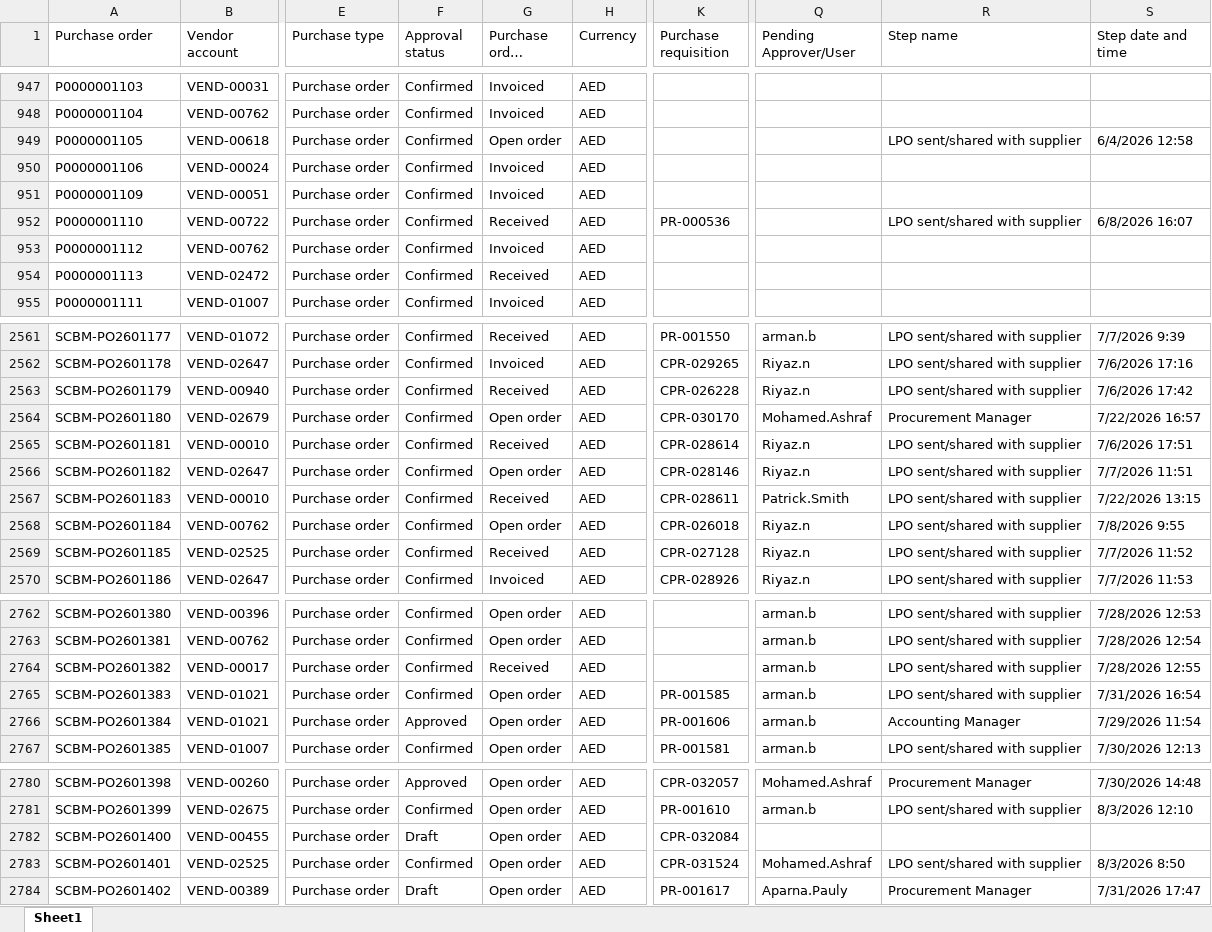
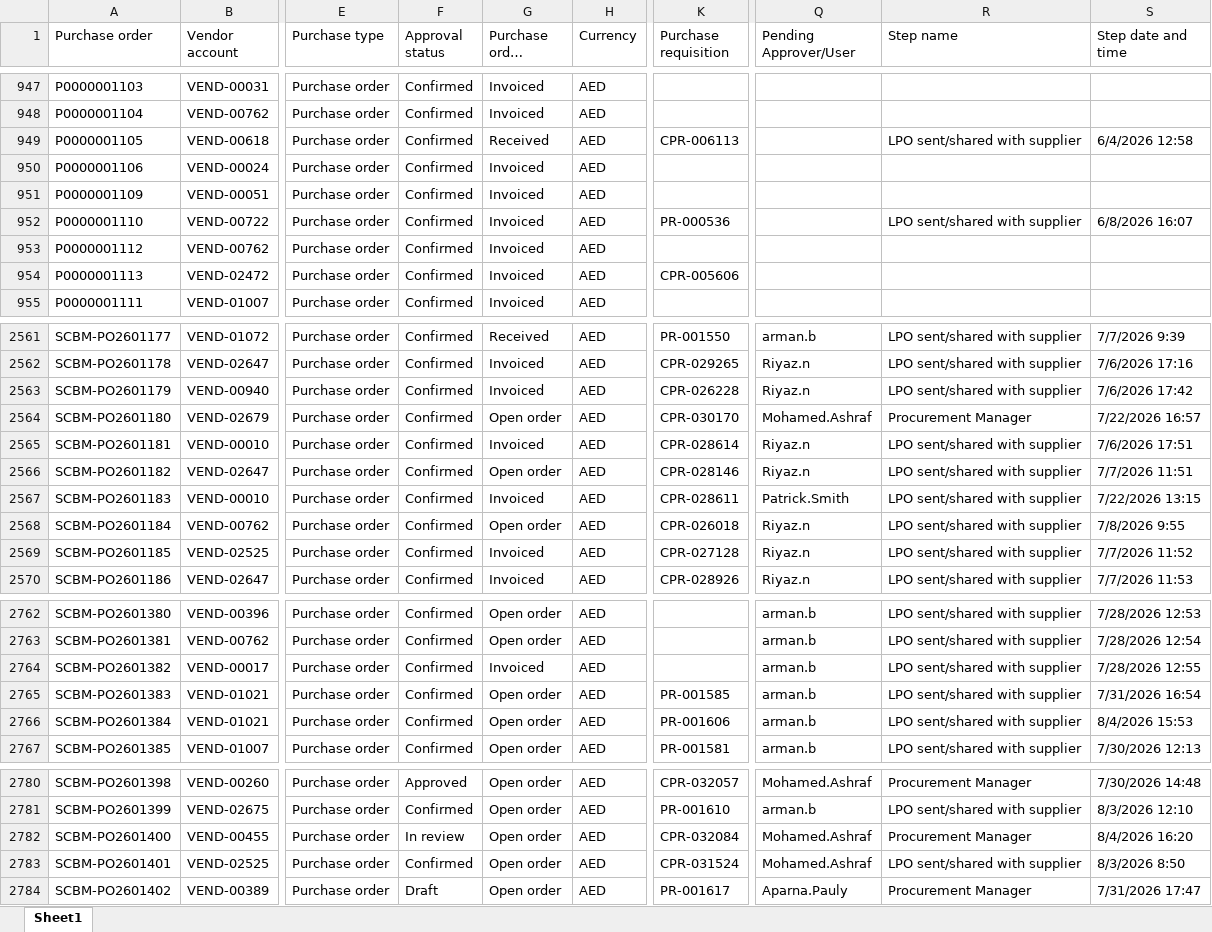
Before and after one commit to Chandansah605/PR-PO-Pipeline-Dashboard, an Excel workbook: po.xlsx, sheet Sheet1, drawn as a sheet; only a part is shown, gaps mark what is left out; long unchanged cells end in …; values as stored, in another font and other column widths than the file's, no borders; table styles not drawn; the diff covers the shown part only; the diff names each change by its address in the sheet, - before the commit and + after, or states it on an @@ line.

```diff
--- a/po.xlsx (sheet Sheet1)
+++ b/po.xlsx (sheet Sheet1)
-G949 (Purchase order status): Open order
+G949 (Purchase order status): Received
-K949 (Purchase requisition): (empty)
+K949 (Purchase requisition): CPR-006113
-G952 (Purchase order status): Received
+G952 (Purchase order status): Invoiced
-G954 (Purchase order status): Received
+G954 (Purchase order status): Invoiced
-K954 (Purchase requisition): (empty)
+K954 (Purchase requisition): CPR-005606
-G2563 (Purchase order status): Received
+G2563 (Purchase order status): Invoiced
-G2565 (Purchase order status): Received
+G2565 (Purchase order status): Invoiced
-G2567 (Purchase order status): Received
+G2567 (Purchase order status): Invoiced
-G2569 (Purchase order status): Received
+G2569 (Purchase order status): Invoiced
-G2764 (Purchase order status): Received
+G2764 (Purchase order status): Invoiced
-F2766 (Approval status): Approved
+F2766 (Approval status): Confirmed
-R2766 (Step name): Accounting Manager
+R2766 (Step name): LPO sent/shared with supplier
-S2766 (Step date and time): 7/29/2026 11:54
+S2766 (Step date and time): 8/4/2026 15:53
-F2782 (Approval status): Draft
+F2782 (Approval status): In review
-Q2782 (Pending Approver/User): (empty)
+Q2782 (Pending Approver/User): Mohamed.Ashraf
-R2782 (Step name): (empty)
+R2782 (Step name): Procurement Manager
-S2782 (Step date and time): (empty)
+S2782 (Step date and time): 8/4/2026 16:20
```
Also changed, not shown: 15 added rows and 56 edited cells elsewhere in this sheet, pr.xlsx.
